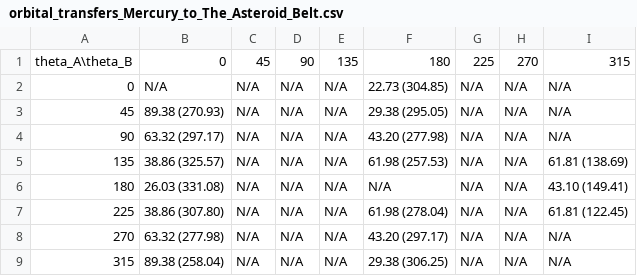
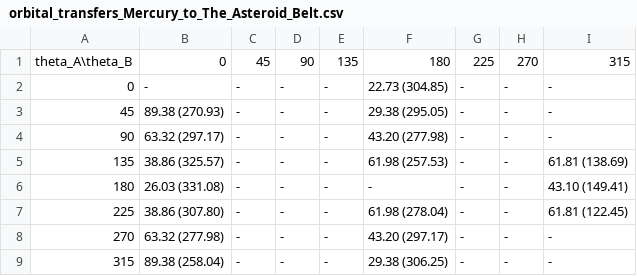
Before and after one commit to Ldonno/UKSDC, a CSV file: orbital_transfers_Mercury_to_The_Asteroid_Belt.csv, drawn as a sheet.

```diff
--- a/orbital_transfers_Mercury_to_The_Asteroid_Belt.csv
+++ b/orbital_transfers_Mercury_to_The_Asteroid_Belt.csv
@@ -1,9 +1,9 @@
 theta_A\theta_B,0,45,90,135,180,225,270,315
-0,N/A,N/A,N/A,N/A,22.73 (304.85),N/A,N/A,N/A
-45,89.38 (270.93),N/A,N/A,N/A,29.38 (295.05),N/A,N/A,N/A
-90,63.32 (297.17),N/A,N/A,N/A,43.20 (277.98),N/A,N/A,N/A
-135,38.86 (325.57),N/A,N/A,N/A,61.98 (257.53),N/A,N/A,61.81 (138.69)
-180,26.03 (331.08),N/A,N/A,N/A,N/A,N/A,N/A,43.10 (149.41)
-225,38.86 (307.80),N/A,N/A,N/A,61.98 (278.04),N/A,N/A,61.81 (122.45)
-270,63.32 (277.98),N/A,N/A,N/A,43.20 (297.17),N/A,N/A,N/A
-315,89.38 (258.04),N/A,N/A,N/A,29.38 (306.25),N/A,N/A,N/A
+0,-,-,-,-,22.73 (304.85),-,-,-
+45,89.38 (270.93),-,-,-,29.38 (295.05),-,-,-
+90,63.32 (297.17),-,-,-,43.20 (277.98),-,-,-
+135,38.86 (325.57),-,-,-,61.98 (257.53),-,-,61.81 (138.69)
+180,26.03 (331.08),-,-,-,-,-,-,43.10 (149.41)
+225,38.86 (307.80),-,-,-,61.98 (278.04),-,-,61.81 (122.45)
+270,63.32 (277.98),-,-,-,43.20 (297.17),-,-,-
+315,89.38 (258.04),-,-,-,29.38 (306.25),-,-,-
```
Also changed, not shown: orbital_transfers_Mars_to_Mercury.csv, orbital_transfers_Mercury_to_Mars.csv, 18 other files.
